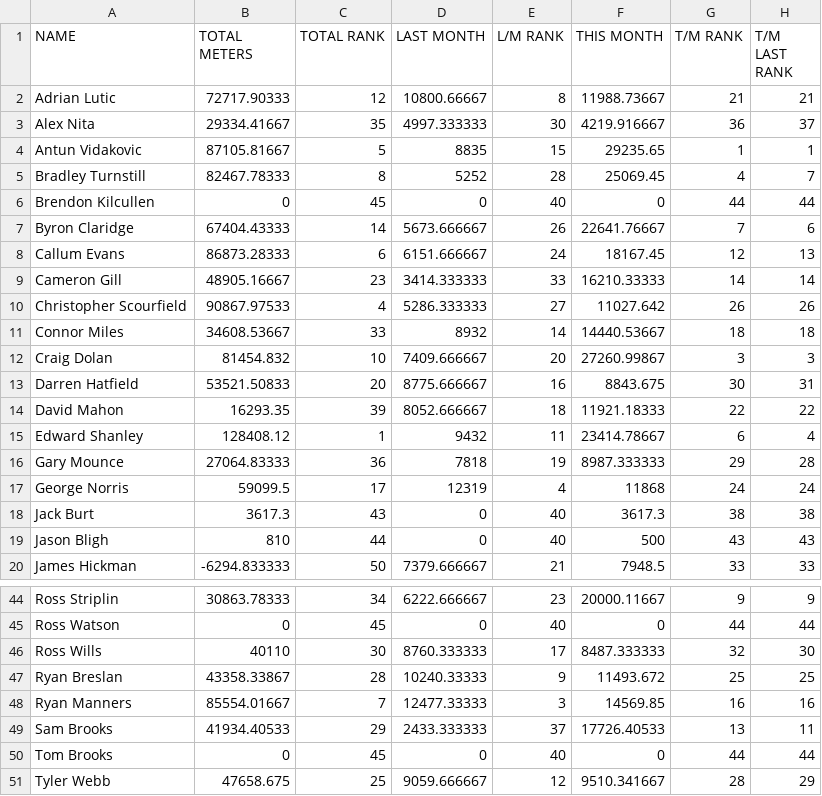
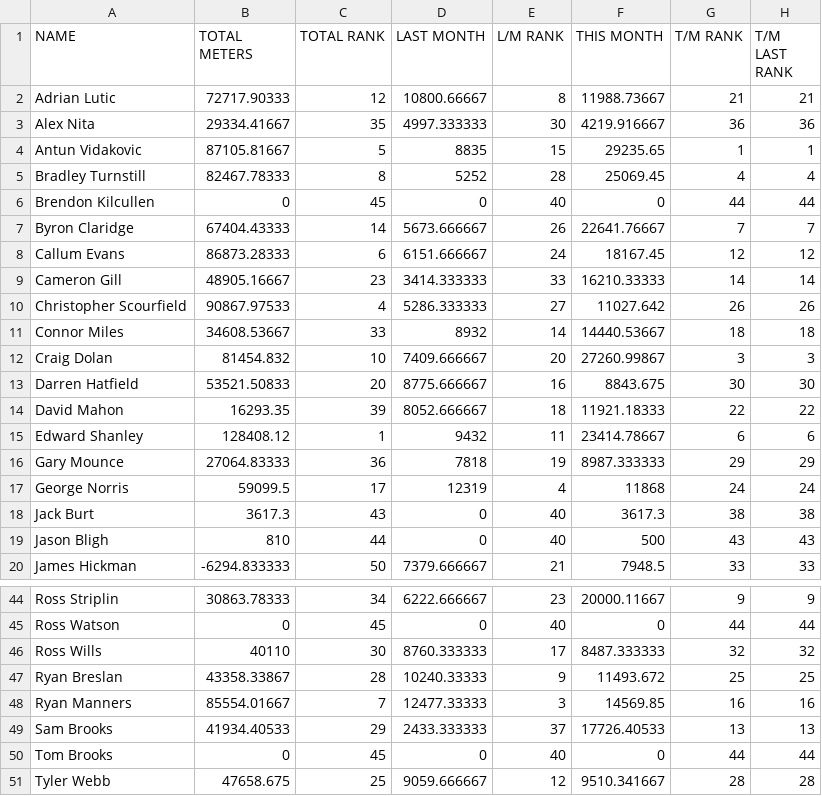
Before and after one commit to HeWearsSpandex/apps, a CSV file: bonus-metres/data/actual_distances.csv, drawn as a sheet; only a part is shown, gaps mark what is left out; the diff covers the shown part only.

Commit message:
Update distances via VBA

```diff
--- a/bonus-metres/data/actual_distances.csv
+++ b/bonus-metres/data/actual_distances.csv
@@ -2,8 +2,8 @@ NAME,TOTAL METERS,TOTAL RANK,LAST MONTH,L/M RANK,THIS MONTH,T/M RANK,T/M LAST RA
 Adrian Lutic,72717.90333,12,10800.66667,8,11988.73667,21,21
-Alex Nita,29334.41667,35,4997.333333,30,4219.916667,36,37
+Alex Nita,29334.41667,35,4997.333333,30,4219.916667,36,36
 Antun Vidakovic,87105.81667,5,8835,15,29235.65,1,1
-Bradley Turnstill,82467.78333,8,5252,28,25069.45,4,7
+Bradley Turnstill,82467.78333,8,5252,28,25069.45,4,4
 Brendon Kilcullen,0,45,0,40,0,44,44
-Byron Claridge,67404.43333,14,5673.666667,26,22641.76667,7,6
-Callum Evans,86873.28333,6,6151.666667,24,18167.45,12,13
+Byron Claridge,67404.43333,14,5673.666667,26,22641.76667,7,7
+Callum Evans,86873.28333,6,6151.666667,24,18167.45,12,12
 Cameron Gill,48905.16667,23,3414.333333,33,16210.33333,14,14
@@ -12,6 +12,6 @@ Connor Miles,34608.53667,33,8932,14,14440.53667,18,18
 Craig Dolan,81454.832,10,7409.666667,20,27260.99867,3,3
-Darren Hatfield,53521.50833,20,8775.666667,16,8843.675,30,31
+Darren Hatfield,53521.50833,20,8775.666667,16,8843.675,30,30
 David Mahon,16293.35,39,8052.666667,18,11921.18333,22,22
-Edward Shanley,128408.12,1,9432,11,23414.78667,6,4
-Gary Mounce,27064.83333,36,7818,19,8987.333333,29,28
+Edward Shanley,128408.12,1,9432,11,23414.78667,6,6
+Gary Mounce,27064.83333,36,7818,19,8987.333333,29,29
 George Norris,59099.5,17,12319,4,11868,24,24
@@ -45,7 +45,7 @@ Ross Striplin,30863.78333,34,6222.666667,23,20000.11667,9,9
 Ross Watson,0,45,0,40,0,44,44
-Ross Wills,40110,30,8760.333333,17,8487.333333,32,30
+Ross Wills,40110,30,8760.333333,17,8487.333333,32,32
 Ryan Breslan,43358.33867,28,10240.33333,9,11493.672,25,25
 Ryan Manners,85554.01667,7,12477.33333,3,14569.85,16,16
-Sam Brooks,41934.40533,29,2433.333333,37,17726.40533,13,11
+Sam Brooks,41934.40533,29,2433.333333,37,17726.40533,13,13
 Tom Brooks,0,45,0,40,0,44,44
-Tyler Webb,47658.675,25,9059.666667,12,9510.341667,28,29
+Tyler Webb,47658.675,25,9059.666667,12,9510.341667,28,28
```
Also changed, not shown: 7 edited cells elsewhere in this file.
